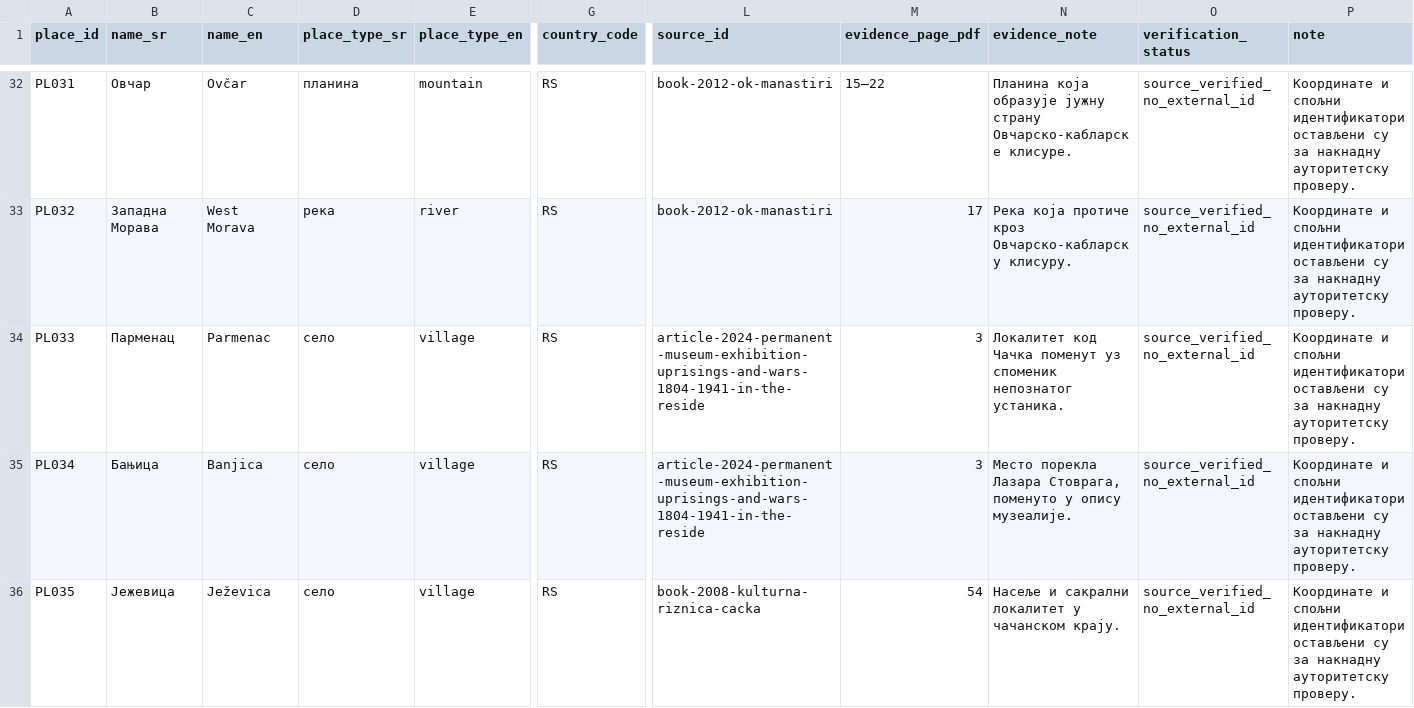
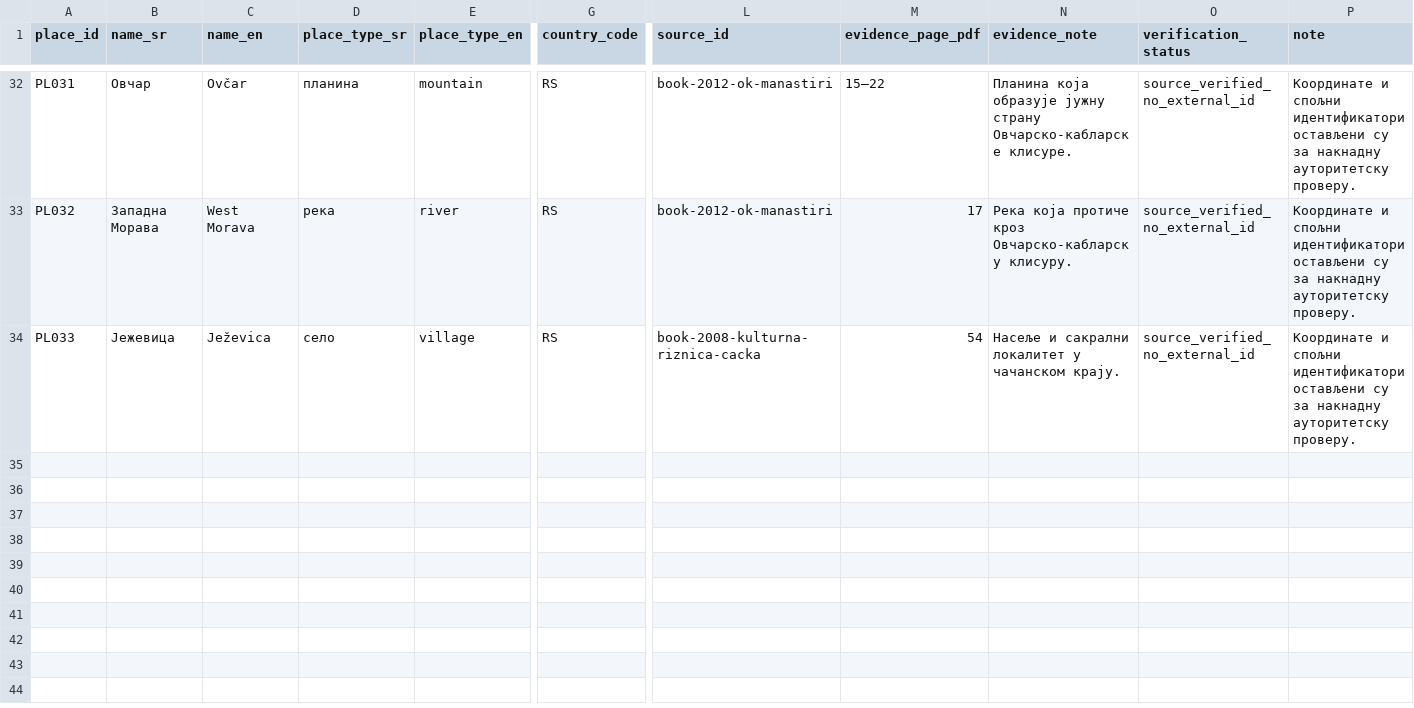
Before and after one commit to milos-timotijevic/milos-timotijevic.github.io, a CSV file: data/entities/places.csv, drawn as a sheet; only a part is shown, gaps mark what is left out; rows hold the shown columns only; the diff names each change by its address in the sheet, - before the commit and + after, or states it on an @@ line.

```diff
--- a/data/entities/places.csv
+++ b/data/entities/places.csv
-B34 (name_sr): Парменац
+B34 (name_sr): Јежевица
-C34 (name_en): Parmenac
+C34 (name_en): Ježevica
-L34 (source_id): article-2024-permanent-museum-exhibition-uprisings-and-wars-1804-1941-in-the-reside
+L34 (source_id): book-2008-kulturna-riznica-cacka
-M34 (evidence_page_pdf): 3
+M34 (evidence_page_pdf): 54
-N34 (evidence_note): Локалитет код Чачка поменут уз споменик непознатог устаника.
+N34 (evidence_note): Насеље и сакрални локалитет у чачанском крају.
-row 35: PL034 | Бањица | Banjica | село | village | RS | article-2024-permanent-museum-exhibition-uprisings-and-wars-1804-1941-in-the-reside | 3 | Место порекла Лазара Стоврага, поменуто у опису музеалије. | source_verified_no_external_id | Координате и спољни идентификатори остављени су за накнадну ауторитетску проверу.
-row 36: PL035 | Јежевица | Ježevica | село | village | RS | book-2008-kulturna-riznica-cacka | 54 | Насеље и сакрални локалитет у чачанском крају. | source_verified_no_external_id | Координате и спољни идентификатори остављени су за накнадну ауторитетску проверу.
```
Also changed, not shown: data/entities/institutions.csv, data/entities/relation-types.csv, 4 other files.
